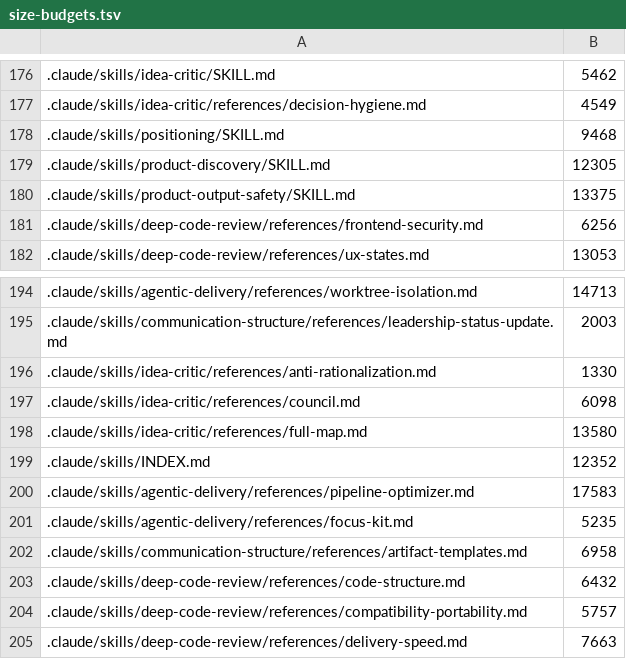
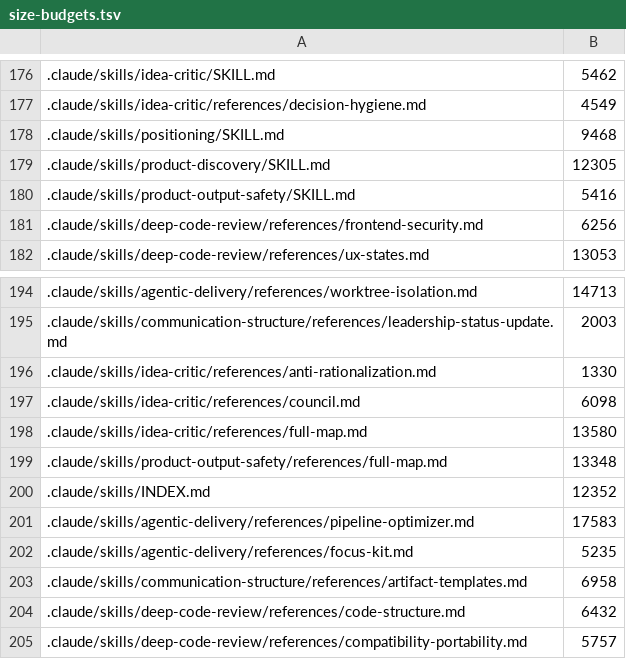
Before and after one commit to andyschwab/deep-code-review, a TSV file: scripts/size-budgets.tsv, drawn as a sheet; only a part is shown, gaps mark what is left out; the shorter side is filled out with more unchanged rows; the diff names each change by its address in the sheet, - before the commit and + after, or states it on an @@ line.

```diff
--- a/scripts/size-budgets.tsv
+++ b/scripts/size-budgets.tsv
-B180: 13375
+B180: 5416
+row 199: .claude/skills/product-output-safety/references/full-map.md | 13348
```
Also changed, not shown: 8 other files.
